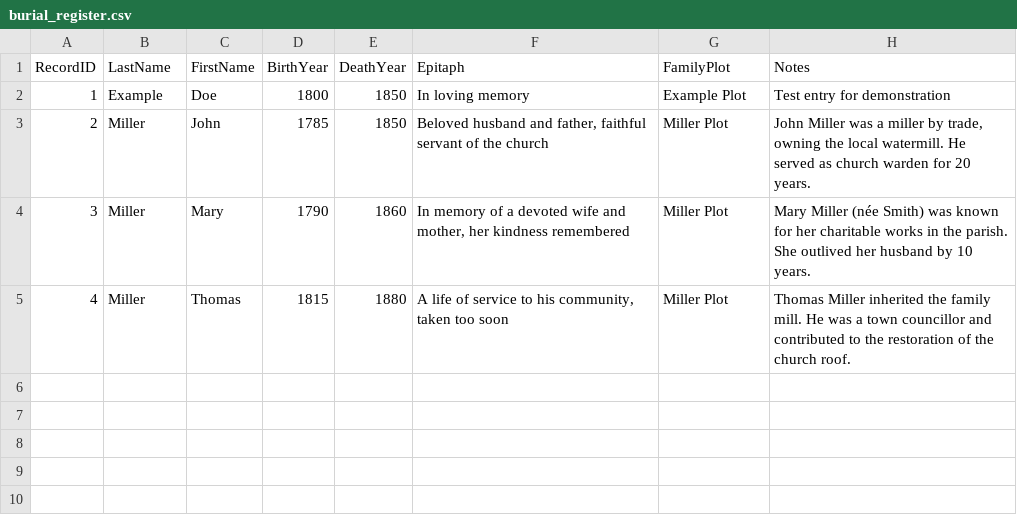
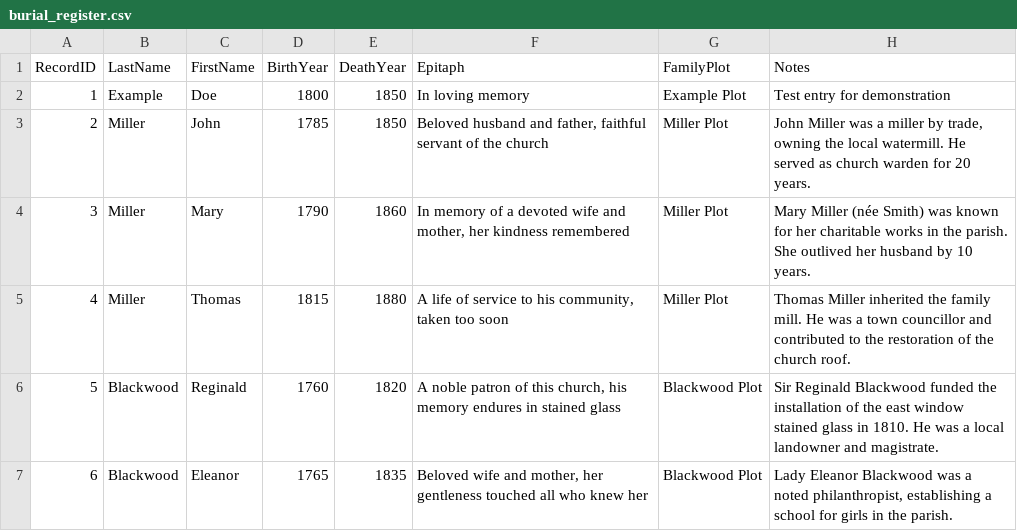
Before and after one commit to nemontzher/st-giles-churchyard-archive, a CSV file: burial_register.csv, drawn as a sheet; the diff names each change by its address in the sheet, - before the commit and + after, or states it on an @@ line.

Commit message:
Add burial records for the Blackwood family

```diff
--- a/burial_register.csv
+++ b/burial_register.csv
+row 6: 5 | Blackwood | Reginald | 1760 | 1820 | A noble patron of this church, his memory endures in stained glass | Blackwood Plot | Sir Reginald Blackwood funded the installation of the east window stained glass in 1810. He was a local landowner and magistrate.
+row 7: 6 | Blackwood | Eleanor | 1765 | 1835 | Beloved wife and mother, her gentleness touched all who knew her | Blackwood Plot | Lady Eleanor Blackwood was a noted philanthropist, establishing a school for girls in the parish.
```
